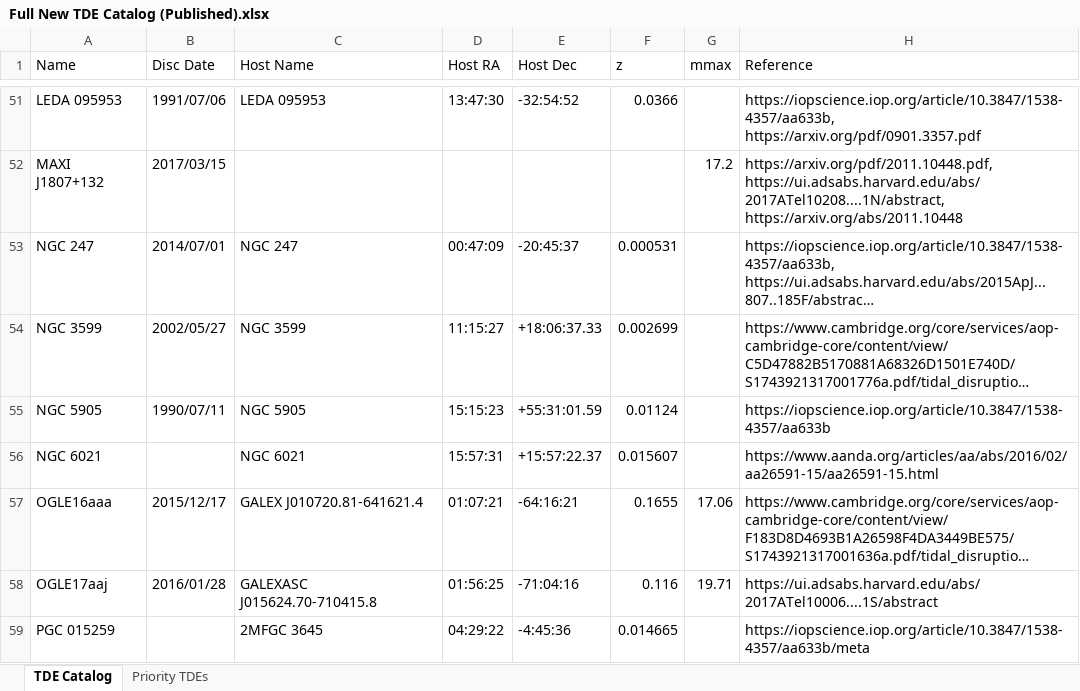
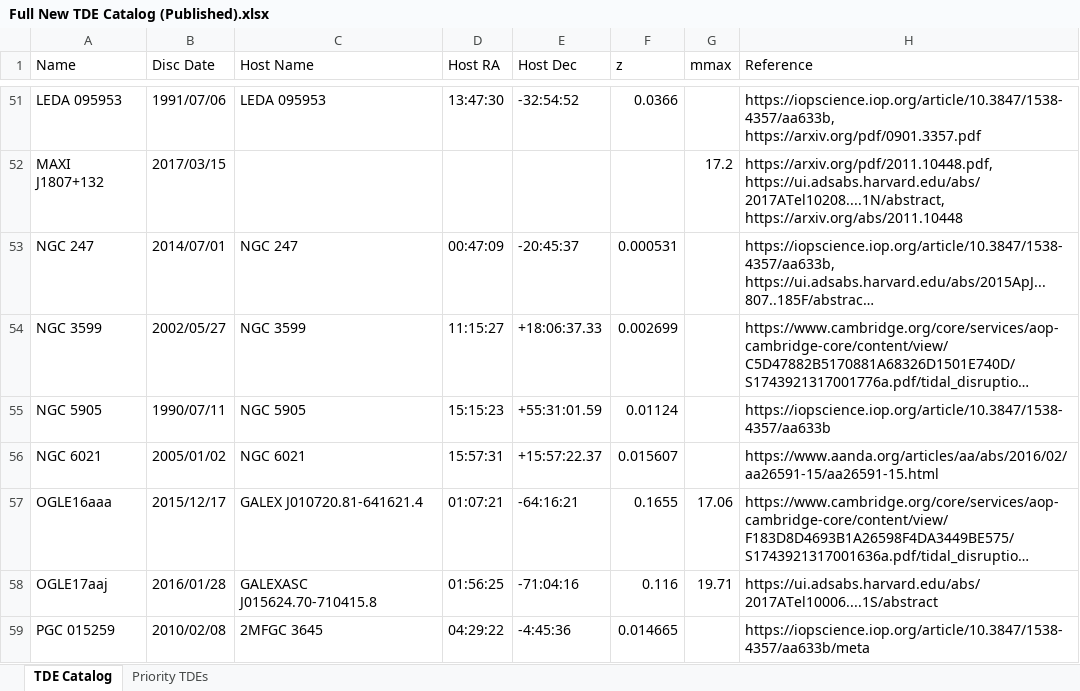
Before and after one commit to aarongoldtooth/Census-of-TDE-and-Archival-X-Ray-UV-Data, an Excel workbook: Full New TDE Catalog (Published).xlsx, sheet TDE Catalog, drawn as a sheet; only a part is shown, gaps mark what is left out; long unchanged cells end in …; values as stored, in another font and other column widths than the file's, no cell formats; charts and pictures not drawn; the diff covers the shown part only; the diff names each change by its address in the sheet, - before the commit and + after, or states it on an @@ line.

Commit message:
Update Full New TDE Catalog (Published).xlsx

```diff
--- a/Full New TDE Catalog (Published).xlsx (sheet TDE Catalog)
+++ b/Full New TDE Catalog (Published).xlsx (sheet TDE Catalog)
-B56 (Disc Date): (empty)
+B56 (Disc Date): 2005/01/02
-B59 (Disc Date): (empty)
+B59 (Disc Date): 2010/02/08
```
Also changed, not shown: 36 added rows, 1 removed row and 92 edited cells elsewhere in this sheet, sheet Priority TDEs, cell formats, formulas that keep their value.
